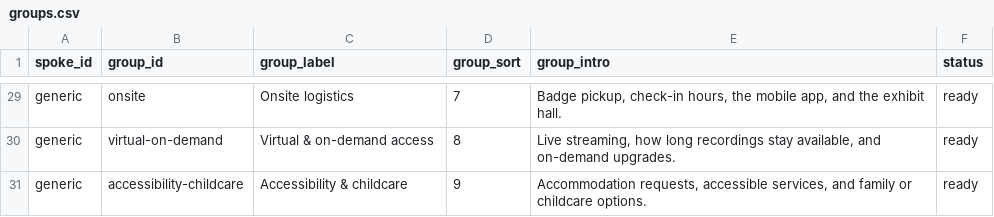
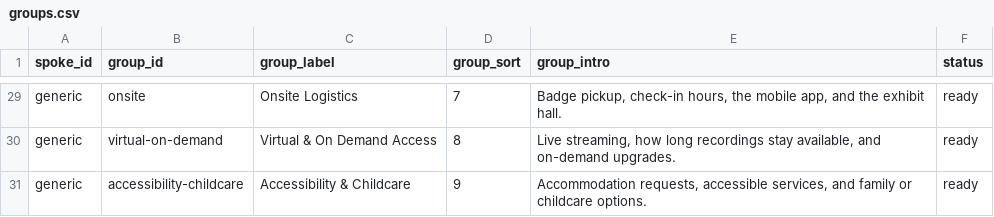
Before and after one commit to ACC-Style/PrototypingACCorg, a CSV file: _data/annual_meeting/faqs/groups.csv, drawn as a sheet; only a part is shown, gaps mark what is left out; the diff covers the shown part only; the diff names each change by its address in the sheet, - before the commit and + after, or states it on an @@ line.

```diff
--- a/_data/annual_meeting/faqs/groups.csv
+++ b/_data/annual_meeting/faqs/groups.csv
-C29 (group_label): Onsite logistics
+C29 (group_label): Onsite Logistics
-C30 (group_label): Virtual & on-demand access
+C30 (group_label): Virtual & On Demand Access
-C31 (group_label): Accessibility & childcare
+C31 (group_label): Accessibility & Childcare
```
Also changed, not shown: 24 edited cells elsewhere in this file, _data/annual_meeting/faqs/items.csv, 1 other file.
